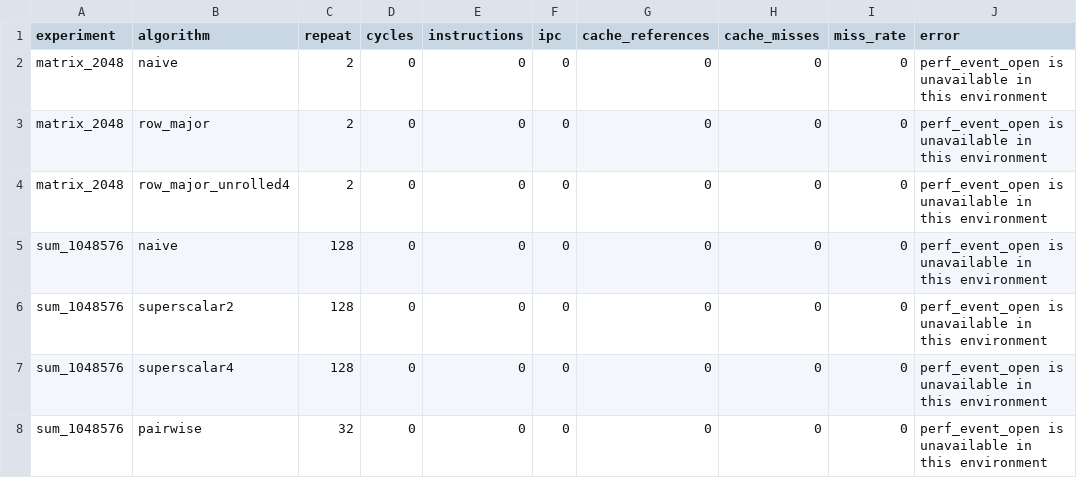
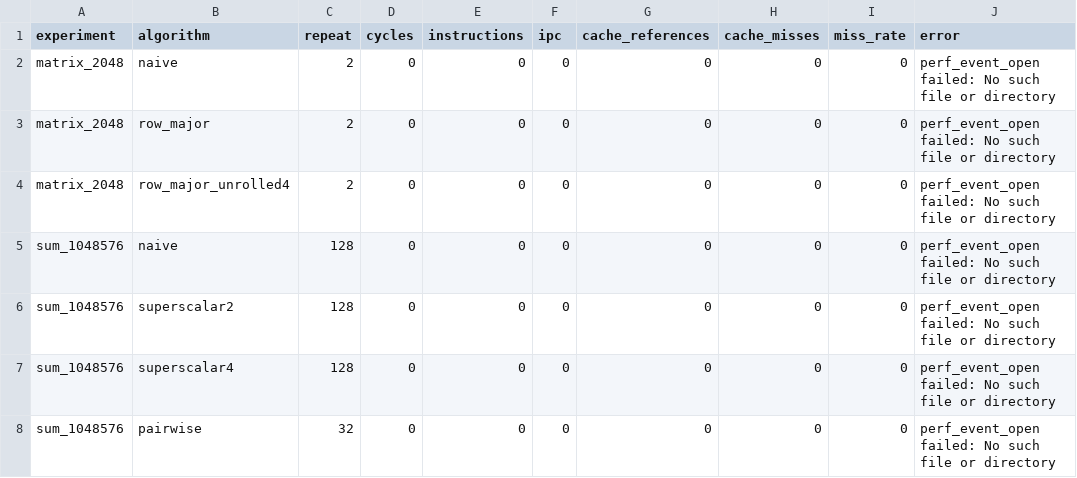
Before and after one commit to kyc001/parallel, a CSV file: hw2/results/profile_results.csv, drawn as a sheet.

Commit message:
Refactor benchmark and environment handling; update results and profiling
- Updated environment detection to include pinned CPU information and improved error handling for perf_event_open failures.
- Changed the operating system and kernel details in environment.txt to reflect the new testing environment.
- Adjusted matrix and sum experiment results to reflect new performance metrics.
- Enhanced the benchmark code to detect the first allowed CPU for affinity pinning.
- Refactored file handling to use a compatibility header for filesystem operations, ensuring broader compatibility across different C++ standard library implementations.
- Updated CSV output formats in matrix_results.csv, sum_results.csv, and profile_results.csv to reflect new performance data.

```diff
--- a/hw2/results/profile_results.csv
+++ b/hw2/results/profile_results.csv
@@ -1,8 +1,8 @@
 experiment,algorithm,repeat,cycles,instructions,ipc,cache_references,cache_misses,miss_rate,error
-matrix_2048,naive,2,0,0,0,0,0,0,perf_event_open is unavailable in this environment
-matrix_2048,row_major,2,0,0,0,0,0,0,perf_event_open is unavailable in this environment
-matrix_2048,row_major_unrolled4,2,0,0,0,0,0,0,perf_event_open is unavailable in this environment
-sum_1048576,naive,128,0,0,0,0,0,0,perf_event_open is unavailable in this environment
-sum_1048576,superscalar2,128,0,0,0,0,0,0,perf_event_open is unavailable in this environment
-sum_1048576,superscalar4,128,0,0,0,0,0,0,perf_event_open is unavailable in this environment
-sum_1048576,pairwise,32,0,0,0,0,0,0,perf_event_open is unavailable in this environment
+matrix_2048,naive,2,0,0,0,0,0,0,perf_event_open failed: No such file or directory
+matrix_2048,row_major,2,0,0,0,0,0,0,perf_event_open failed: No such file or directory
+matrix_2048,row_major_unrolled4,2,0,0,0,0,0,0,perf_event_open failed: No such file or directory
+sum_1048576,naive,128,0,0,0,0,0,0,perf_event_open failed: No such file or directory
+sum_1048576,superscalar2,128,0,0,0,0,0,0,perf_event_open failed: No such file or directory
+sum_1048576,superscalar4,128,0,0,0,0,0,0,perf_event_open failed: No such file or directory
+sum_1048576,pairwise,32,0,0,0,0,0,0,perf_event_open failed: No such file or directory
```
Also changed, not shown: hw2/results/matrix_results.csv, hw2/results/sum_results.csv, 16 other files.
